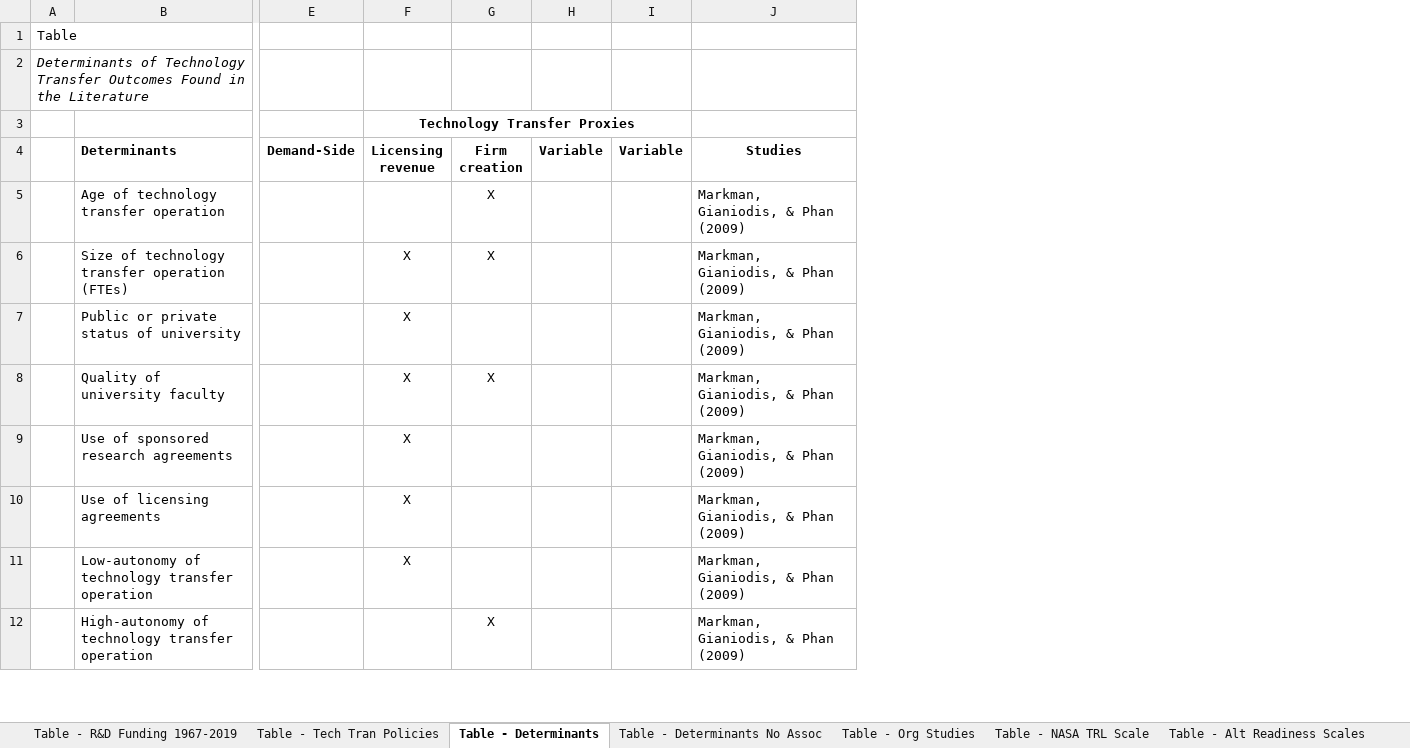
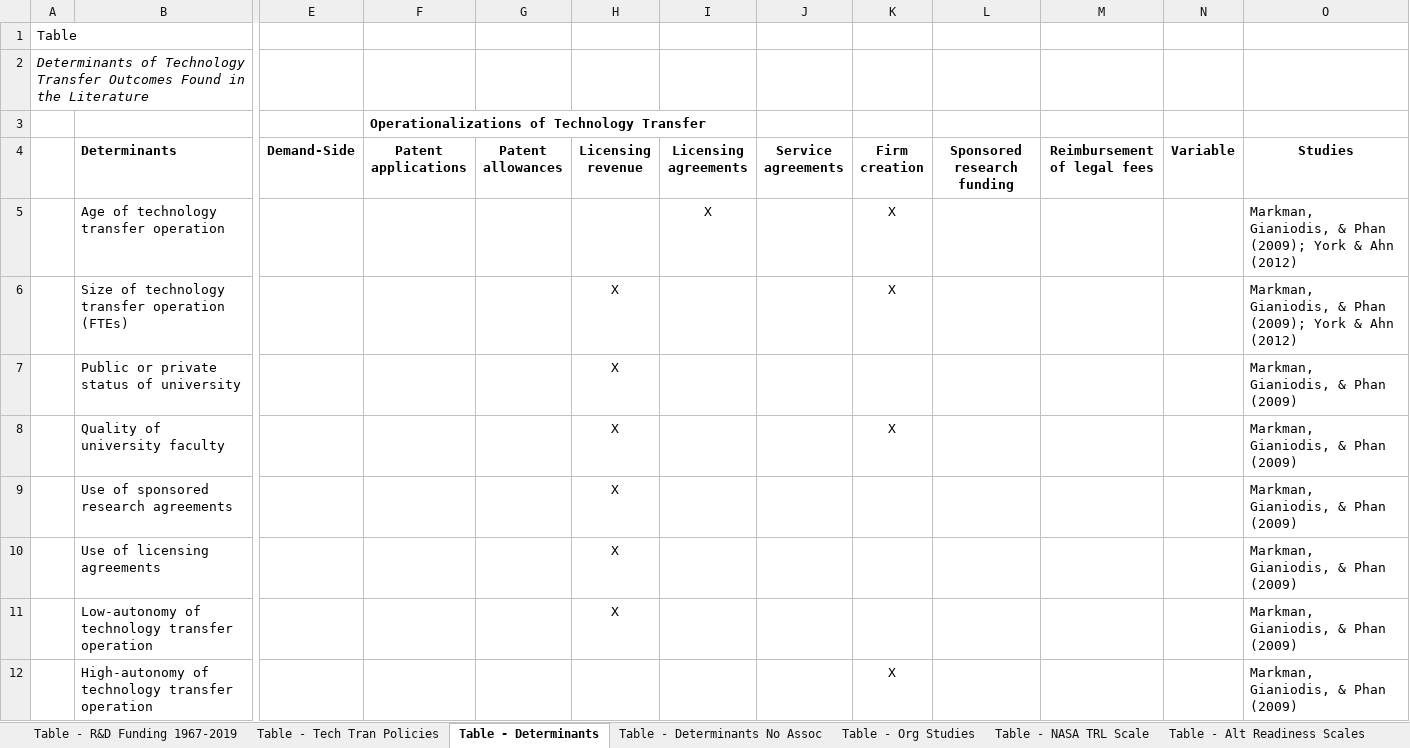
Before and after one commit to SLU-Courses-Townes/PSP6980, an Excel workbook: Docs/PSP6980_2020_Fall_Townes_LiteratureReview_Tables-and-Figures_v00.xlsx, sheet Table - Determinants, drawn as a sheet; only a part is shown, gaps mark what is left out; values as stored, in another font and other column widths than the file's, no borders; removed rows and columns are numbered as before the commit, all else as after; the diff covers the shown part only; the diff names each change by its address in the sheet, - before the commit and + after, or states it on an @@ line.

Commit message:
Added York & Ahn (2012) and Wu, Welch, & Huang (2015) to tables on determinants

```diff
--- a/Docs/PSP6980_2020_Fall_Townes_LiteratureReview_Tables-and-Figures_v00.xlsx (sheet Table - Determinants)
+++ b/Docs/PSP6980_2020_Fall_Townes_LiteratureReview_Tables-and-Figures_v00.xlsx (sheet Table - Determinants)
+column F (Patent applications), row 3: Operationalizations of Technology Transfer
+column G (Patent allowances), empty
+column I (Licensing agreements), row 5: X
+column J (Service agreements), empty
-column H (Variable), empty
+column L (Sponsored research funding), empty
+column M (Reimbursement of legal fees), empty
-H3 (Licensing revenue): Technology Transfer Proxies
+H3 (Licensing revenue): (empty)
-F3:I3 merged
-O5:O6 (Studies): Markman, Gianiodis, & Phan (2009)
+O5:O6 (Studies): Markman, Gianiodis, & Phan (2009); York & Ahn (2012)
```
Also changed, not shown: 16 added rows and 1 removed row elsewhere in this sheet, sheet Table - Determinants No Assoc.
